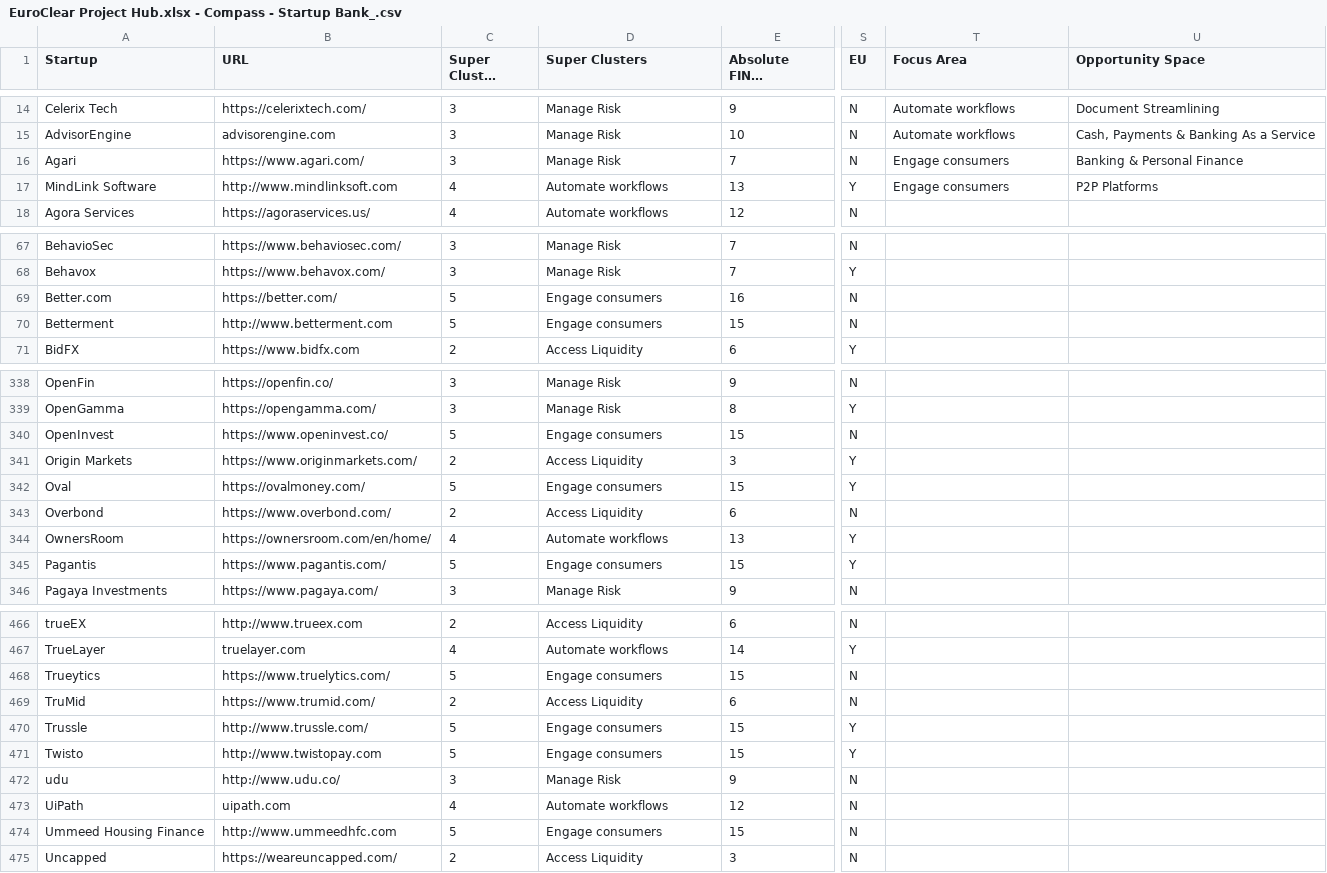
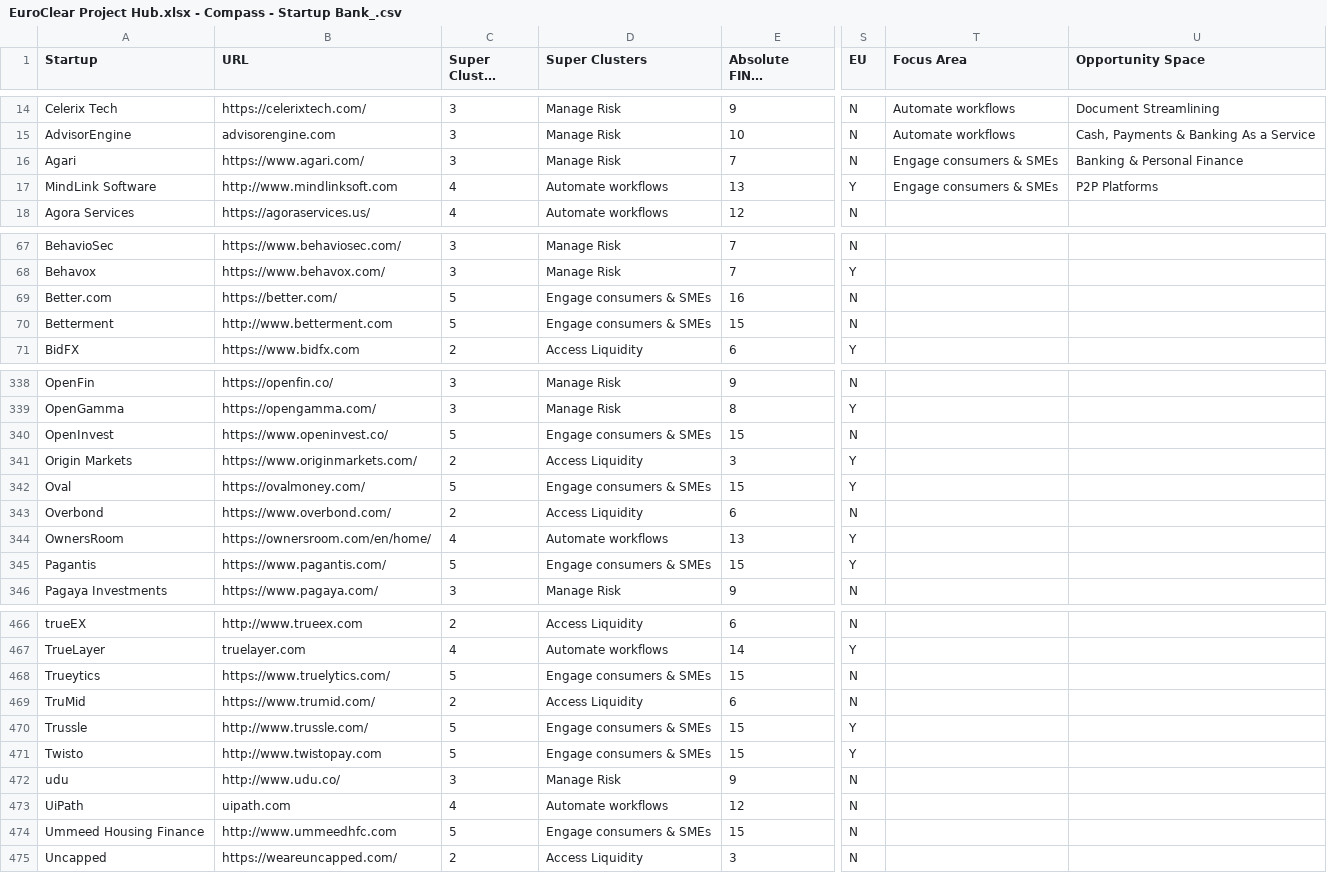
Before and after one commit to RainmakingInnovation/EuroclearCompass, a CSV file: EuroClear Project Hub.xlsx - Compass - Startup Bank_.csv, drawn as a sheet; only a part is shown, gaps mark what is left out; long unchanged cells end in …; the diff covers the shown part only; the diff names each change by its address in the sheet, - before the commit and + after, or states it on an @@ line.

```diff
--- a/EuroClear Project Hub.xlsx - Compass - Startup Bank_.csv
+++ b/EuroClear Project Hub.xlsx - Compass - Startup Bank_.csv
-T16:T17 (Focus Area): Engage consumers
+T16:T17 (Focus Area): Engage consumers & SMEs
-D69:D70 (Super Clusters): Engage consumers
+D69:D70 (Super Clusters): Engage consumers & SMEs
-D340 (Super Clusters): Engage consumers
+D340 (Super Clusters): Engage consumers & SMEs
-D342 (Super Clusters): Engage consumers
+D342 (Super Clusters): Engage consumers & SMEs
-D345 (Super Clusters): Engage consumers
+D345 (Super Clusters): Engage consumers & SMEs
-D468 (Super Clusters): Engage consumers
+D468 (Super Clusters): Engage consumers & SMEs
-D470:D471 (Super Clusters): Engage consumers
+D470:D471 (Super Clusters): Engage consumers & SMEs
-D474 (Super Clusters): Engage consumers
+D474 (Super Clusters): Engage consumers & SMEs
```
Also changed, not shown: 59 edited cells elsewhere in this file, 1 other file.
